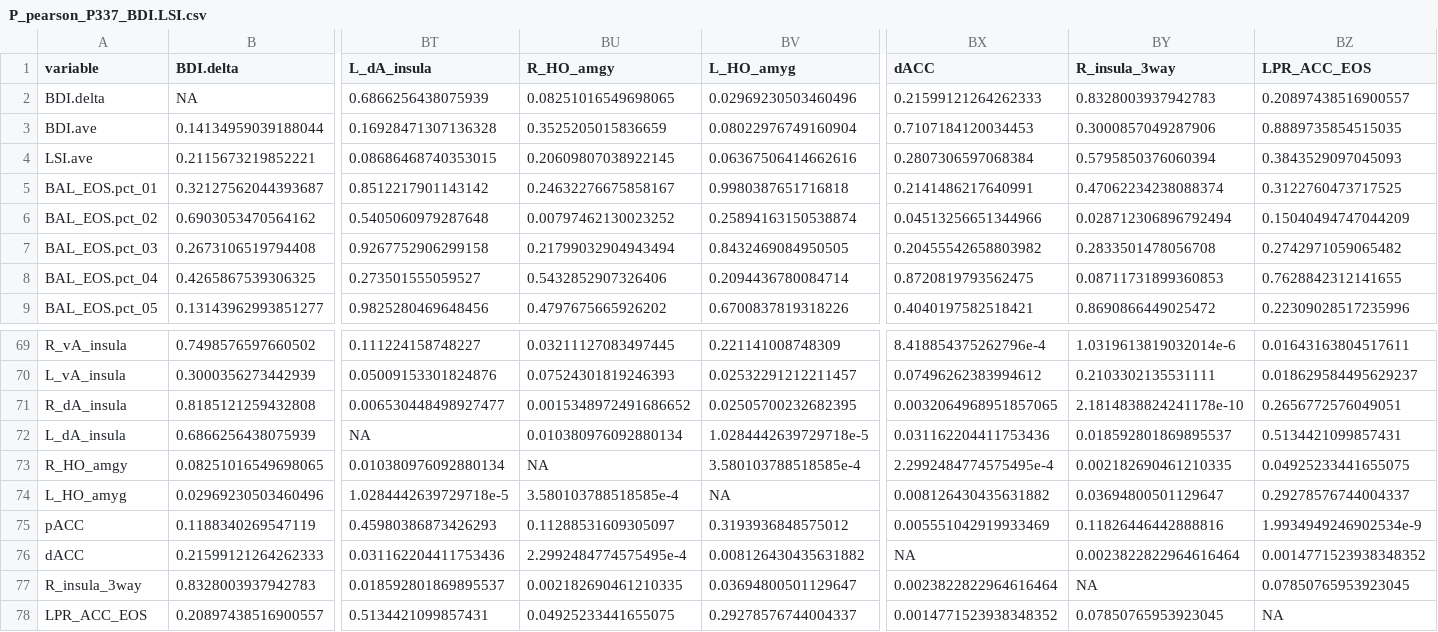
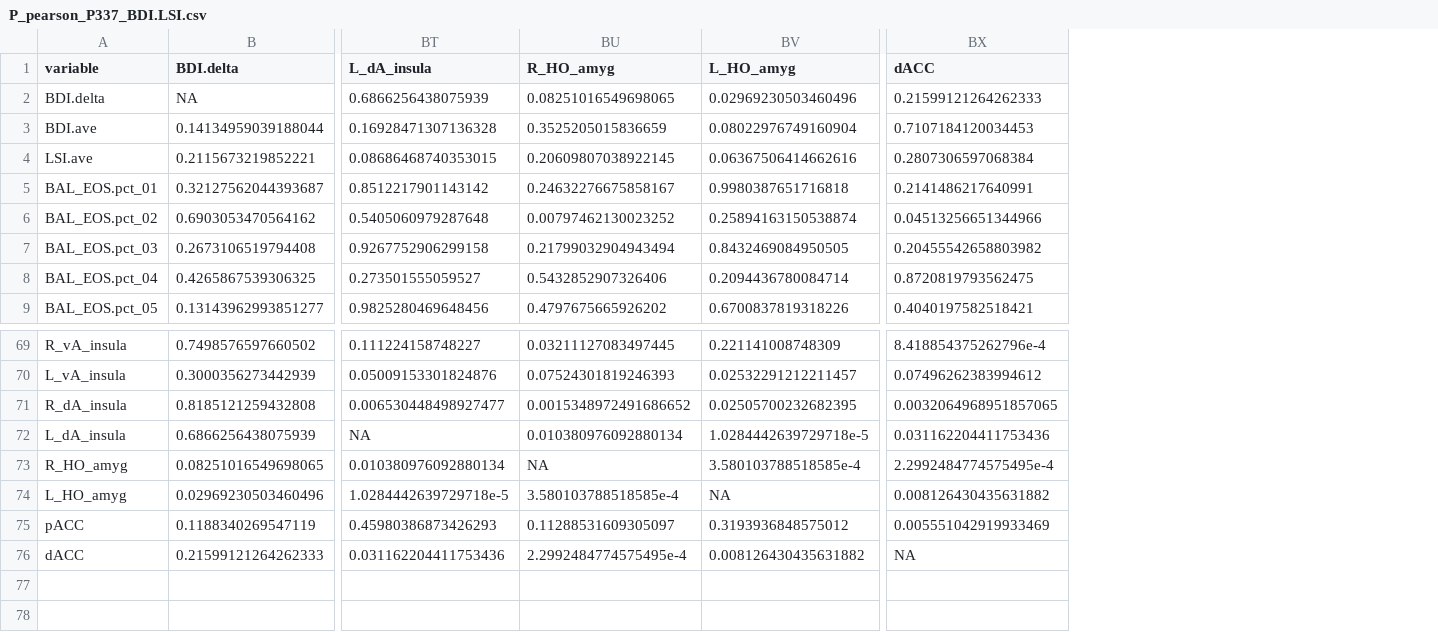
Before and after one commit to altman-lab/P337_MINA_BAL_public, a CSV file: results/correlation/P_pearson_P337_BDI.LSI.csv, drawn as a sheet; only a part is shown, gaps mark what is left out; rows hold the shown columns only; the diff names each change by its address in the sheet, - before the commit and + after, or states it on an @@ line.

```diff
--- a/results/correlation/P_pearson_P337_BDI.LSI.csv
+++ b/results/correlation/P_pearson_P337_BDI.LSI.csv
-column BY (R_insula_3way), rows 2-9: 0.8328003937942783 | 0.3000857049287906 | 0.5795850376060394 | 0.47062234238088374 | 0.028712306896792494 | 0.2833501478056708 | 0.08711731899360853 | 0.8690866449025472; rows 69-76: 1.0319613819032014e-6 | 0.2103302135531111 | 2.1814838824241178e-10 | 0.018592801869895537 | 0.002182690461210335 | 0.03694800501129647 | 0.11826446442888816 | 0.0023822822964616464
-column BZ (LPR_ACC_EOS), rows 2-9: 0.20897438516900557 | 0.8889735854515035 | 0.3843529097045093 | 0.3122760473717525 | 0.15040494747044209 | 0.2742971059065482 | 0.7628842312141655 | 0.22309028517235996; rows 69-76: 0.01643163804517611 | 0.018629584495629237 | 0.2656772576049051 | 0.5134421099857431 | 0.04925233441655075 | 0.29278576744004337 | 1.9934949246902534e-9 | 0.0014771523938348352
-BU1: R_HO_amgy
+BU1: R_HO_amyg
-A73 (variable): R_HO_amgy
+A73 (variable): R_HO_amyg
-row 77: R_insula_3way | 0.8328003937942783 | 0.018592801869895537 | 0.002182690461210335 | 0.03694800501129647 | 0.0023822822964616464 | NA | 0.07850765953923045
-row 78: LPR_ACC_EOS | 0.20897438516900557 | 0.5134421099857431 | 0.04925233441655075 | 0.29278576744004337 | 0.0014771523938348352 | 0.07850765953923045 | NA
```
Also changed, not shown: 13 other files.
